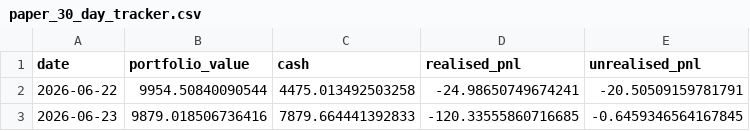
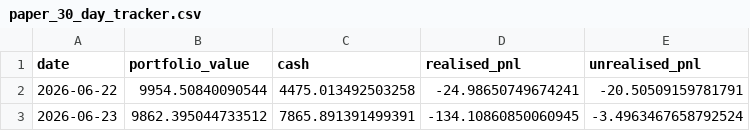
Before and after one commit to garnerquant/garner-quant, a CSV file: paper_30_day_tracker.csv, drawn as a sheet.

```diff
--- a/paper_30_day_tracker.csv
+++ b/paper_30_day_tracker.csv
@@ -2,2 +2,2 @@ date,portfolio_value,cash,realised_pnl,unrealised_pnl
 2026-06-22,9954.50840090544,4475.013492503258,-24.98650749674241,-20.50509159781791
-2026-06-23,9879.018506736416,7879.664441392833,-120.33555860716685,-0.6459346564167845
+2026-06-23,9862.395044733512,7865.891391499391,-134.10860850060945,-3.4963467658792524
```
Also changed, not shown: holdings_report.csv, portfolio_v2.csv, 8 other files.
